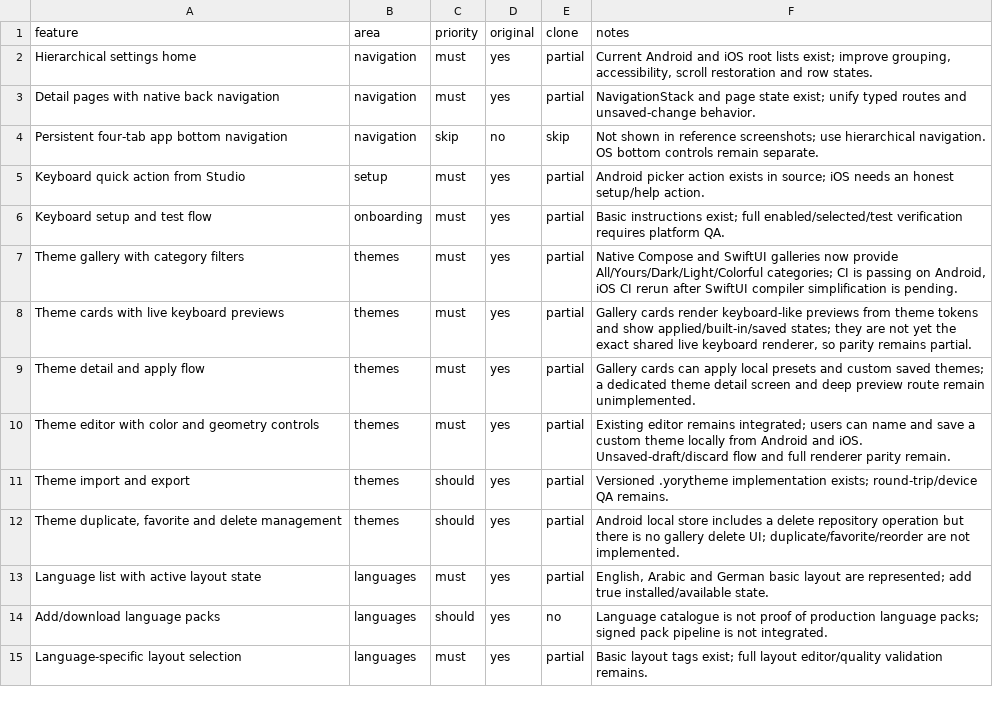
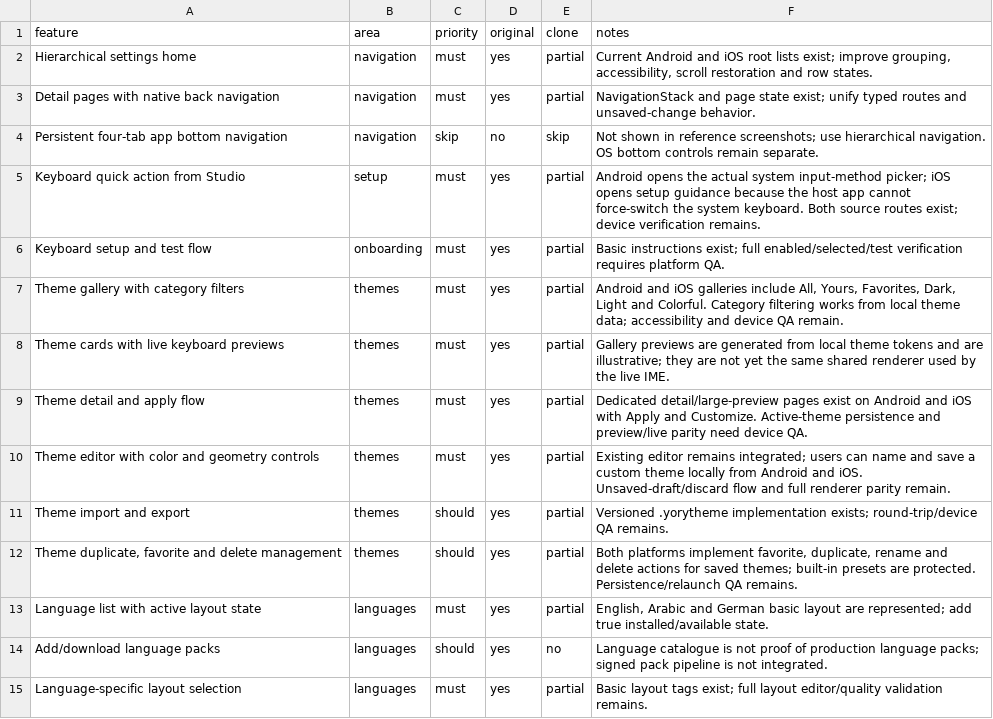
Before and after one commit to our1godjesus-beep/YORY-KEYS-, a CSV file: replica/features.csv, drawn as a sheet; only a part is shown; the diff covers the shown part only.

Commit message:
Refresh replica feature matrix and emoji implementation backlog

```diff
--- a/replica/features.csv
+++ b/replica/features.csv
@@ -4,10 +4,10 @@ feature,area,priority,original,clone,notes
 "Persistent four-tab app bottom navigation","navigation","skip","no","skip","Not shown in reference screenshots; use hierarchical navigation. OS bottom controls remain separate."
-"Keyboard quick action from Studio","setup","must","yes","partial","Android picker action exists in source; iOS needs an honest setup/help action."
+"Keyboard quick action from Studio","setup","must","yes","partial","Android opens the actual system input-method picker; iOS opens setup guidance because the host app cannot force-switch the system keyboard. Both source routes exist; device verification remains."
 "Keyboard setup and test flow","onboarding","must","yes","partial","Basic instructions exist; full enabled/selected/test verification requires platform QA."
-"Theme gallery with category filters","themes","must","yes","partial","Native Compose and SwiftUI galleries now provide All/Yours/Dark/Light/Colorful categories; CI is passing on Android, iOS CI rerun after SwiftUI compiler simplification is pending."
-"Theme cards with live keyboard previews","themes","must","yes","partial","Gallery cards render keyboard-like previews from theme tokens and show applied/built-in/saved states; they are not yet the exact shared live keyboard renderer, so parity remains partial."
-"Theme detail and apply flow","themes","must","yes","partial","Gallery cards can apply local presets and custom saved themes; a dedicated theme detail screen and deep preview route remain unimplemented."
+"Theme gallery with category filters","themes","must","yes","partial","Android and iOS galleries include All, Yours, Favorites, Dark, Light and Colorful. Category filtering works from local theme data; accessibility and device QA remain."
+"Theme cards with live keyboard previews","themes","must","yes","partial","Gallery previews are generated from local theme tokens and are illustrative; they are not yet the same shared renderer used by the live IME."
+"Theme detail and apply flow","themes","must","yes","partial","Dedicated detail/large-preview pages exist on Android and iOS with Apply and Customize. Active-theme persistence and preview/live parity need device QA."
 "Theme editor with color and geometry controls","themes","must","yes","partial","Existing editor remains integrated; users can name and save a custom theme locally from Android and iOS. Unsaved-draft/discard flow and full renderer parity remain."
 "Theme import and export","themes","should","yes","partial","Versioned .yorytheme implementation exists; round-trip/device QA remains."
-"Theme duplicate, favorite and delete management","themes","should","yes","partial","Android local store includes a delete repository operation but there is no gallery delete UI; duplicate/favorite/reorder are not implemented."
+"Theme duplicate, favorite and delete management","themes","should","yes","partial","Both platforms implement favorite, duplicate, rename and delete actions for saved themes; built-in presets are protected. Persistence/relaunch QA remains."
 "Language list with active layout state","languages","must","yes","partial","English, Arabic and German basic layout are represented; add true installed/available state."
```
Also changed, not shown: 13 edited cells elsewhere in this file, 1 other file.
